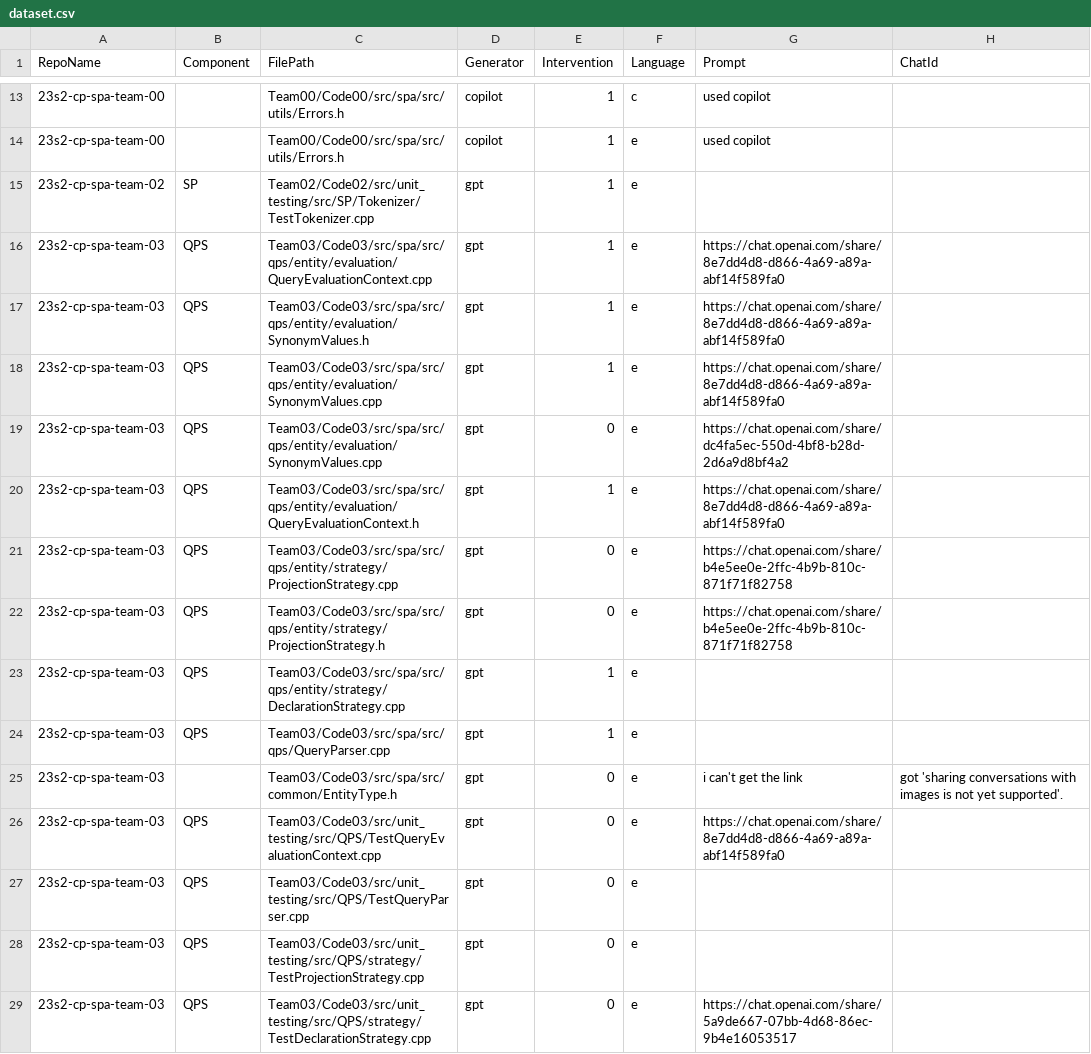
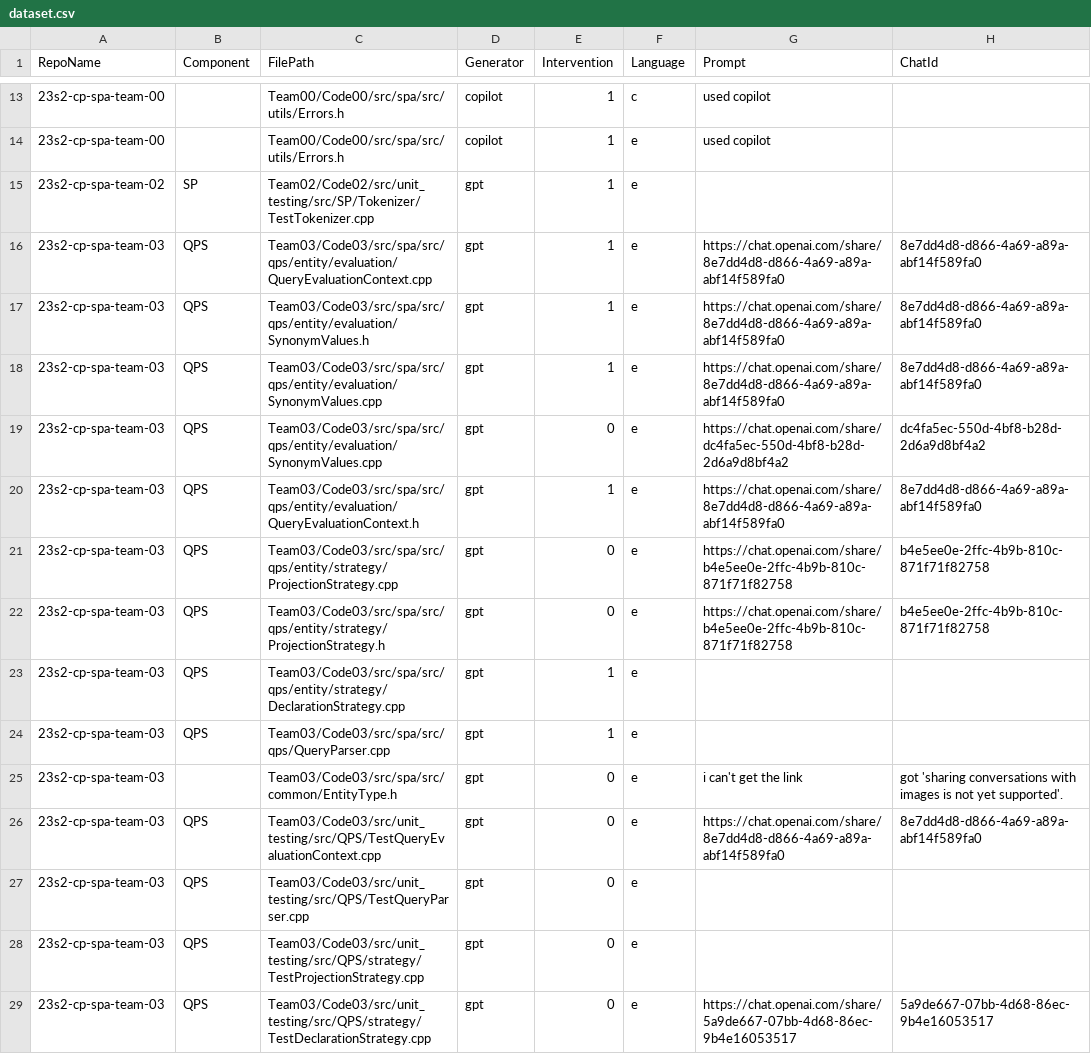
Before and after one commit to WangGLJoseph/LLM-SE-Project-Study, a CSV file: sample/data/dataset.csv, drawn as a sheet; only a part is shown, gaps mark what is left out; the diff covers the shown part only.

```diff
--- a/sample/data/dataset.csv
+++ b/sample/data/dataset.csv
@@ -15,9 +15,9 @@ RepoName, Component, FilePath, Generator, Intervention, Language, Prompt, ChatId
 23s2-cp-spa-team-02,SP,Team02/Code02/src/unit_testing/src/SP/Tokenizer/TestTokenizer.cpp,gpt,1,e,,
-23s2-cp-spa-team-03,QPS,Team03/Code03/src/spa/src/qps/entity/evaluation/QueryEvaluationContext.cpp,gpt,1,e,https://chat.openai.com/share/8e7dd4d8-d866-4a69-a89a-abf14f589fa0,
-23s2-cp-spa-team-03,QPS,Team03/Code03/src/spa/src/qps/entity/evaluation/SynonymValues.h,gpt,1,e,https://chat.openai.com/share/8e7dd4d8-d866-4a69-a89a-abf14f589fa0,
-23s2-cp-spa-team-03,QPS,Team03/Code03/src/spa/src/qps/entity/evaluation/SynonymValues.cpp,gpt,1,e,https://chat.openai.com/share/8e7dd4d8-d866-4a69-a89a-abf14f589fa0,
-23s2-cp-spa-team-03,QPS,Team03/Code03/src/spa/src/qps/entity/evaluation/SynonymValues.cpp,gpt,0,e,https://chat.openai.com/share/dc4fa5ec-550d-4bf8-b28d-2d6a9d8bf4a2,
-23s2-cp-spa-team-03,QPS,Team03/Code03/src/spa/src/qps/entity/evaluation/QueryEvaluationContext.h,gpt,1,e,https://chat.openai.com/share/8e7dd4d8-d866-4a69-a89a-abf14f589fa0,
-23s2-cp-spa-team-03,QPS,Team03/Code03/src/spa/src/qps/entity/strategy/ProjectionStrategy.cpp,gpt,0,e,https://chat.openai.com/share/b4e5ee0e-2ffc-4b9b-810c-871f71f82758,
-23s2-cp-spa-team-03,QPS,Team03/Code03/src/spa/src/qps/entity/strategy/ProjectionStrategy.h,gpt,0,e,https://chat.openai.com/share/b4e5ee0e-2ffc-4b9b-810c-871f71f82758,
+23s2-cp-spa-team-03,QPS,Team03/Code03/src/spa/src/qps/entity/evaluation/QueryEvaluationContext.cpp,gpt,1,e,https://chat.openai.com/share/8e7dd4d8-d866-4a69-a89a-abf14f589fa0,8e7dd4d8-d866-4a69-a89a-abf14f589fa0
+23s2-cp-spa-team-03,QPS,Team03/Code03/src/spa/src/qps/entity/evaluation/SynonymValues.h,gpt,1,e,https://chat.openai.com/share/8e7dd4d8-d866-4a69-a89a-abf14f589fa0,8e7dd4d8-d866-4a69-a89a-abf14f589fa0
+23s2-cp-spa-team-03,QPS,Team03/Code03/src/spa/src/qps/entity/evaluation/SynonymValues.cpp,gpt,1,e,https://chat.openai.com/share/8e7dd4d8-d866-4a69-a89a-abf14f589fa0,8e7dd4d8-d866-4a69-a89a-abf14f589fa0
+23s2-cp-spa-team-03,QPS,Team03/Code03/src/spa/src/qps/entity/evaluation/SynonymValues.cpp,gpt,0,e,https://chat.openai.com/share/dc4fa5ec-550d-4bf8-b28d-2d6a9d8bf4a2,dc4fa5ec-550d-4bf8-b28d-2d6a9d8bf4a2
+23s2-cp-spa-team-03,QPS,Team03/Code03/src/spa/src/qps/entity/evaluation/QueryEvaluationContext.h,gpt,1,e,https://chat.openai.com/share/8e7dd4d8-d866-4a69-a89a-abf14f589fa0,8e7dd4d8-d866-4a69-a89a-abf14f589fa0
+23s2-cp-spa-team-03,QPS,Team03/Code03/src/spa/src/qps/entity/strategy/ProjectionStrategy.cpp,gpt,0,e,https://chat.openai.com/share/b4e5ee0e-2ffc-4b9b-810c-871f71f82758,b4e5ee0e-2ffc-4b9b-810c-871f71f82758
+23s2-cp-spa-team-03,QPS,Team03/Code03/src/spa/src/qps/entity/strategy/ProjectionStrategy.h,gpt,0,e,https://chat.openai.com/share/b4e5ee0e-2ffc-4b9b-810c-871f71f82758,b4e5ee0e-2ffc-4b9b-810c-871f71f82758
 23s2-cp-spa-team-03,QPS,Team03/Code03/src/spa/src/qps/entity/strategy/DeclarationStrategy.cpp,gpt,1,e,,
@@ -25,5 +25,5 @@ RepoName, Component, FilePath, Generator, Intervention, Language, Prompt, ChatId
 23s2-cp-spa-team-03,,Team03/Code03/src/spa/src/common/EntityType.h,gpt,0,e,i can't get the link, got 'sharing conversations with images is not yet supported'.,
-23s2-cp-spa-team-03,QPS,Team03/Code03/src/unit_testing/src/QPS/TestQueryEvaluationContext.cpp,gpt,0,e,https://chat.openai.com/share/8e7dd4d8-d866-4a69-a89a-abf14f589fa0,
+23s2-cp-spa-team-03,QPS,Team03/Code03/src/unit_testing/src/QPS/TestQueryEvaluationContext.cpp,gpt,0,e,https://chat.openai.com/share/8e7dd4d8-d866-4a69-a89a-abf14f589fa0,8e7dd4d8-d866-4a69-a89a-abf14f589fa0
 23s2-cp-spa-team-03,QPS,Team03/Code03/src/unit_testing/src/QPS/TestQueryParser.cpp,gpt,0,e,,
 23s2-cp-spa-team-03,QPS,Team03/Code03/src/unit_testing/src/QPS/strategy/TestProjectionStrategy.cpp,gpt,0,e,,
-23s2-cp-spa-team-03,QPS,Team03/Code03/src/unit_testing/src/QPS/strategy/TestDeclarationStrategy.cpp,gpt,0,e,https://chat.openai.com/share/5a9de667-07bb-4d68-86ec-9b4e16053517,
+23s2-cp-spa-team-03,QPS,Team03/Code03/src/unit_testing/src/QPS/strategy/TestDeclarationStrategy.cpp,gpt,0,e,https://chat.openai.com/share/5a9de667-07bb-4d68-86ec-9b4e16053517,5a9de667-07bb-4d68-86ec-9b4e16053517
```
Also changed, not shown: 27 edited cells elsewhere in this file, 45 other files.
